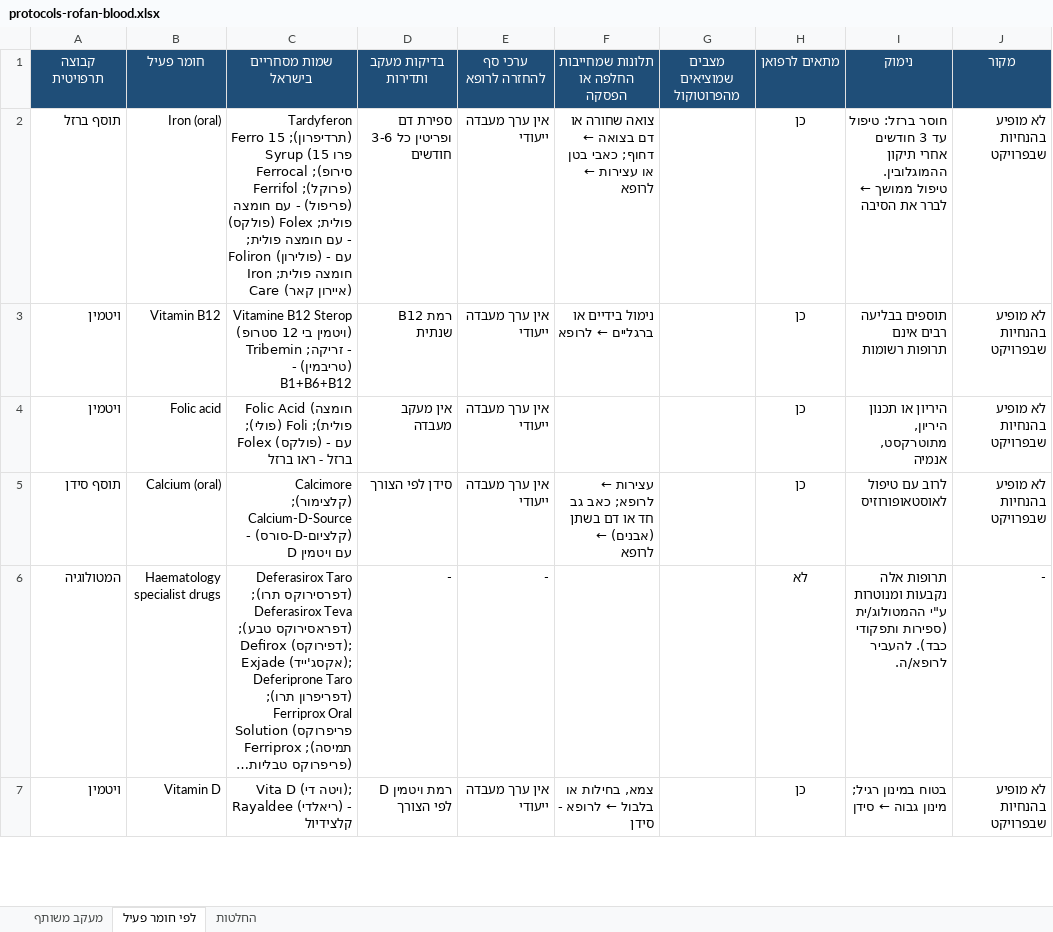
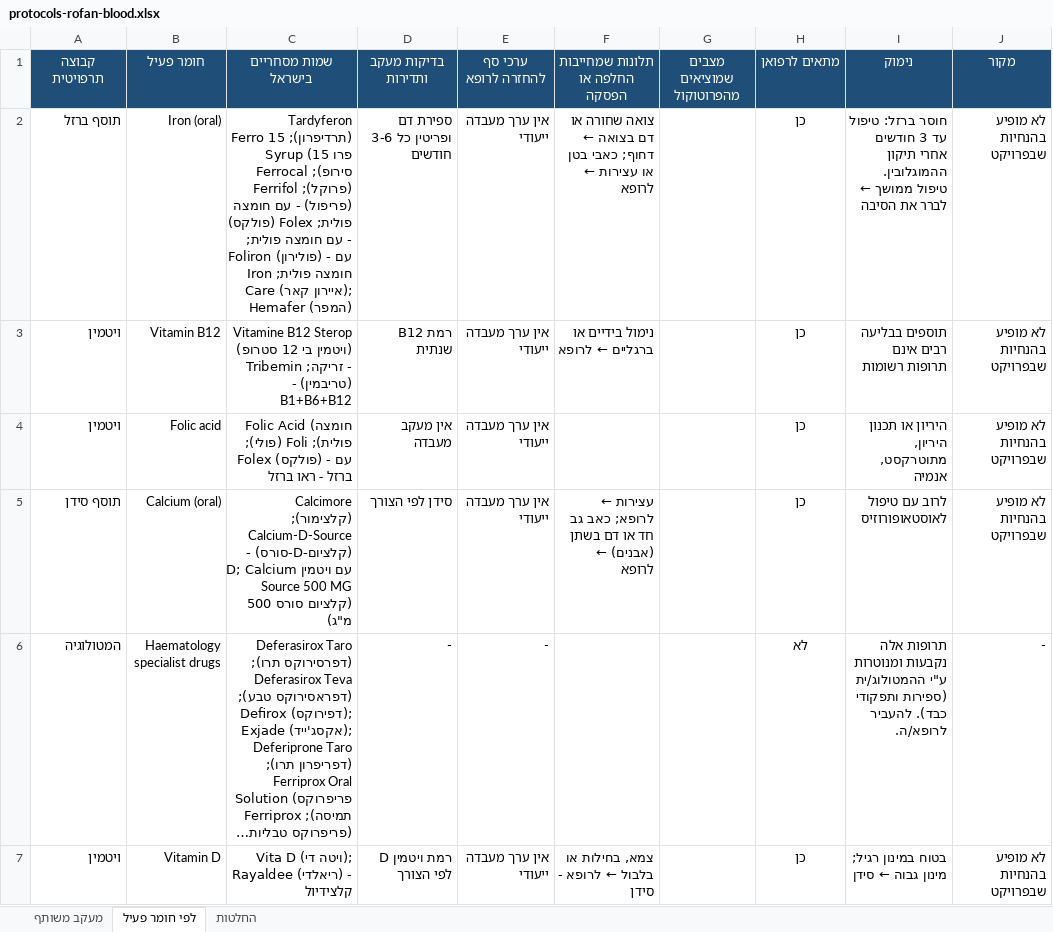
Before and after one commit to asseoy/medical_aids, an Excel workbook: protocols-rofan-blood.xlsx, sheet לפי חומר פעיל, drawn as a sheet; only a part is shown; long unchanged cells end in …; values as stored, in another font and other column widths than the file's, no borders; charts and pictures and conditional formats not drawn; the diff names each change by its address in the sheet, - before the commit and + after, or states it on an @@ line.

```diff
--- a/protocols-rofan-blood.xlsx (sheet לפי חומר פעיל)
+++ b/protocols-rofan-blood.xlsx (sheet לפי חומר פעיל)
-C2 (שמות מסחריים בישראל): …Care (איירון קאר)
+C2 (שמות מסחריים בישראל): …Care (איירון קאר); Hemafer (המפר)
-C5 (שמות מסחריים בישראל): …עם ויטמין D
+C5 (שמות מסחריים בישראל): …עם ויטמין D; Calcium Source 500 MG (קלציום סורס 500 מ"ג)
```
Also changed, not shown: sheet מעקב משותף, protocols-rofan-gi.xlsx, protocols-rofan-nonchronic.xlsx, 10 other files.
